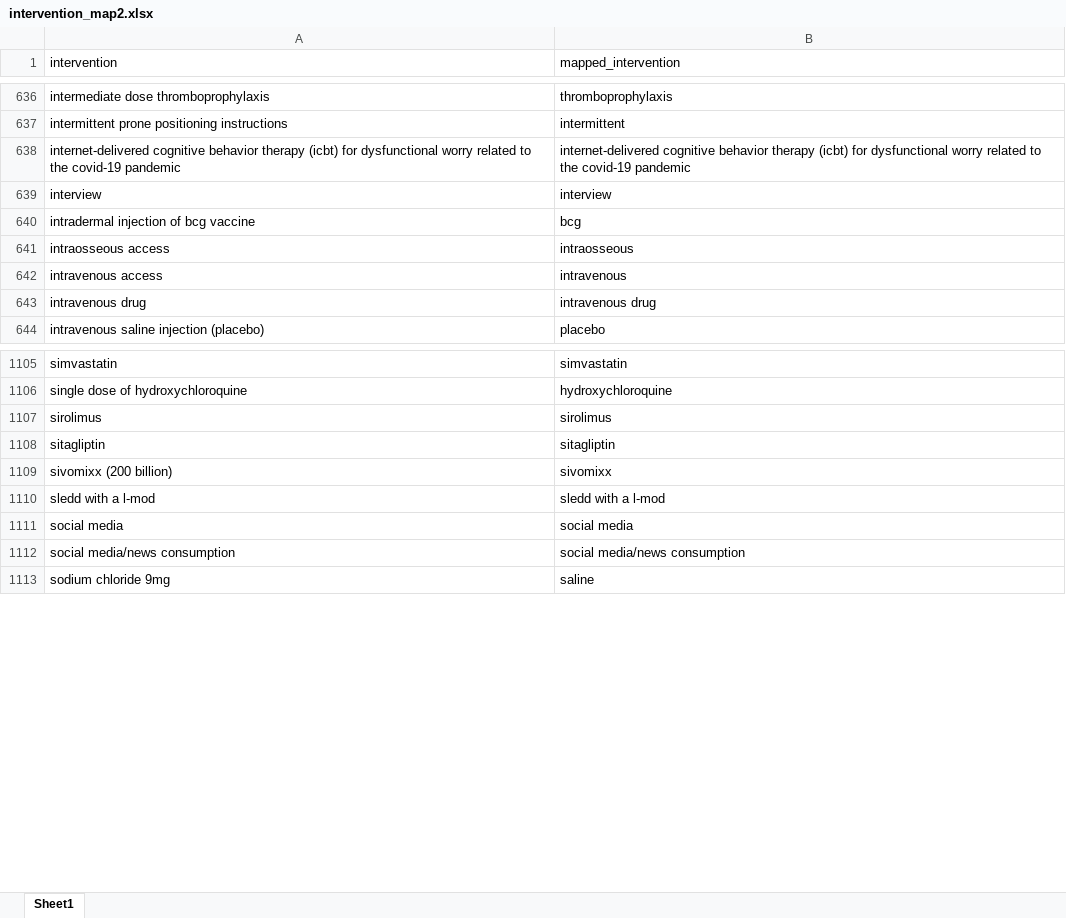
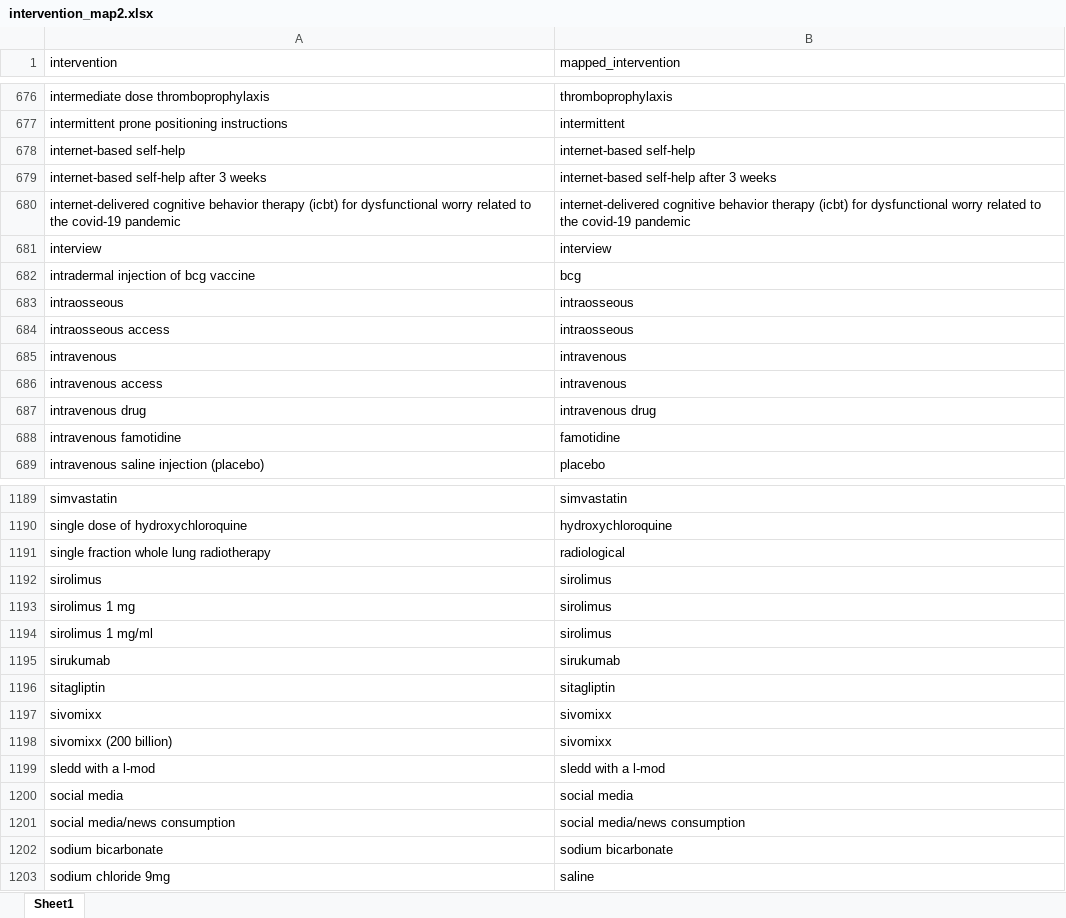
Before and after one commit to LHNCBC/r-snippets-bmi, an Excel workbook: regCOVID/intervention_map2.xlsx, sheet Sheet1, drawn as a sheet; only a part is shown, gaps mark what is left out; values as stored, in another font and other column widths than the file's, no borders; the diff covers the shown part only; the diff names each change by its address in the sheet, - before the commit and + after, or states it on an @@ line.

Commit message:
Add files via upload

```diff
--- a/regCOVID/intervention_map2.xlsx (sheet Sheet1)
+++ b/regCOVID/intervention_map2.xlsx (sheet Sheet1)
+row 678: internet-based self-help | internet-based self-help
+row 679: internet-based self-help after 3 weeks | internet-based self-help after 3 weeks
+row 683: intraosseous | intraosseous
+row 685: intravenous | intravenous
+row 688: intravenous famotidine | famotidine
+row 1191: single fraction whole lung radiotherapy | radiological
+row 1193: sirolimus 1 mg | sirolimus
+row 1194: sirolimus 1 mg/ml | sirolimus
+row 1195: sirukumab | sirukumab
+row 1197: sivomixx | sivomixx
+row 1202: sodium bicarbonate | sodium bicarbonate
```
Also changed, not shown: 93 added rows elsewhere in this sheet.
